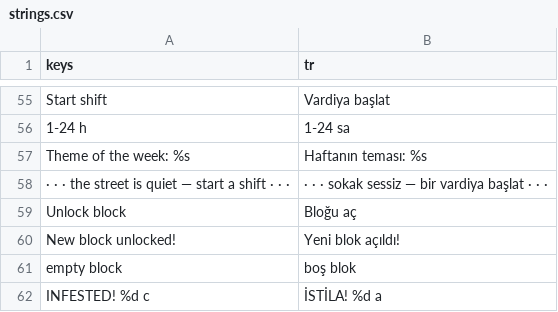
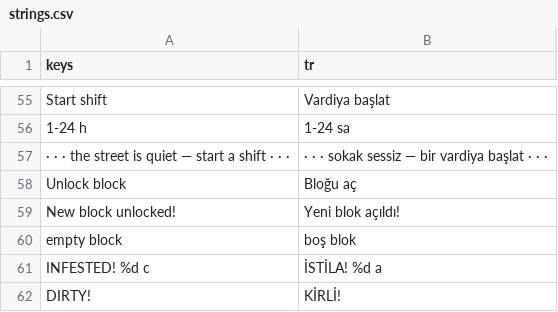
Before and after one commit to Eren-Ozcan/LittleGrandHotel, a CSV file: data/i18n/strings.csv, drawn as a sheet; only a part is shown, gaps mark what is left out; the shorter side is filled out with more unchanged rows; the diff names each change by its address in the sheet, - before the commit and + after, or states it on an @@ line.

```diff
--- a/data/i18n/strings.csv
+++ b/data/i18n/strings.csv
-row 57: Theme of the week: %s | Haftanın teması: %s
```
Also changed, not shown: 1 other file.
